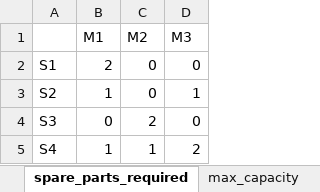
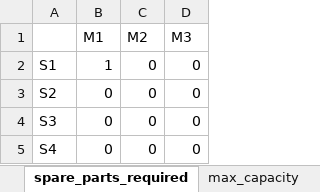
Before and after one commit to mrdegooijer/OWF_Vessel-Fleet-Optimization, an Excel workbook: data/Inputs.xlsx, sheet spare_parts_required, drawn as a sheet; values as stored, in another font and other column widths than the file's, no borders; the diff names each change by its address in the sheet, - before the commit and + after, or states it on an @@ line.

```diff
--- a/data/Inputs.xlsx (sheet spare_parts_required)
+++ b/data/Inputs.xlsx (sheet spare_parts_required)
-B2 (M1): 2
+B2 (M1): 1
-B3 (M1): 1
+B3 (M1): 0
-D3 (M3): 1
+D3 (M3): 0
-C4 (M2): 2
+C4 (M2): 0
-B5 (M1): 1
+B5 (M1): 0
-C5 (M2): 1
+C5 (M2): 0
-D5 (M3): 2
+D5 (M3): 0
```
Also changed, not shown: 2 other files.
